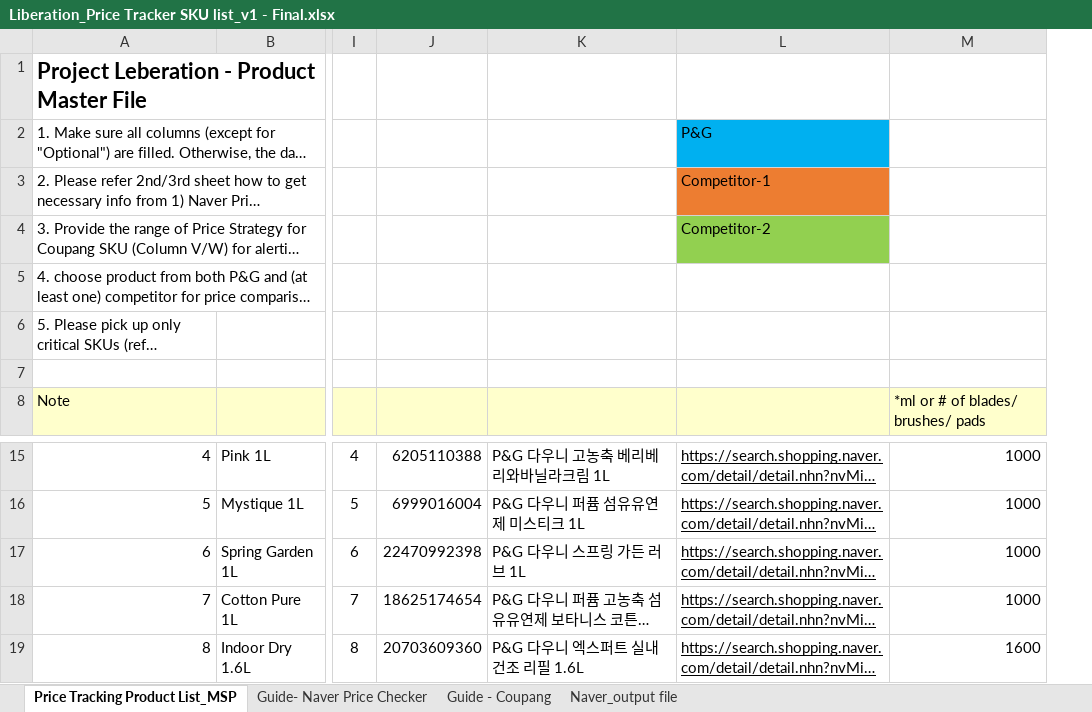
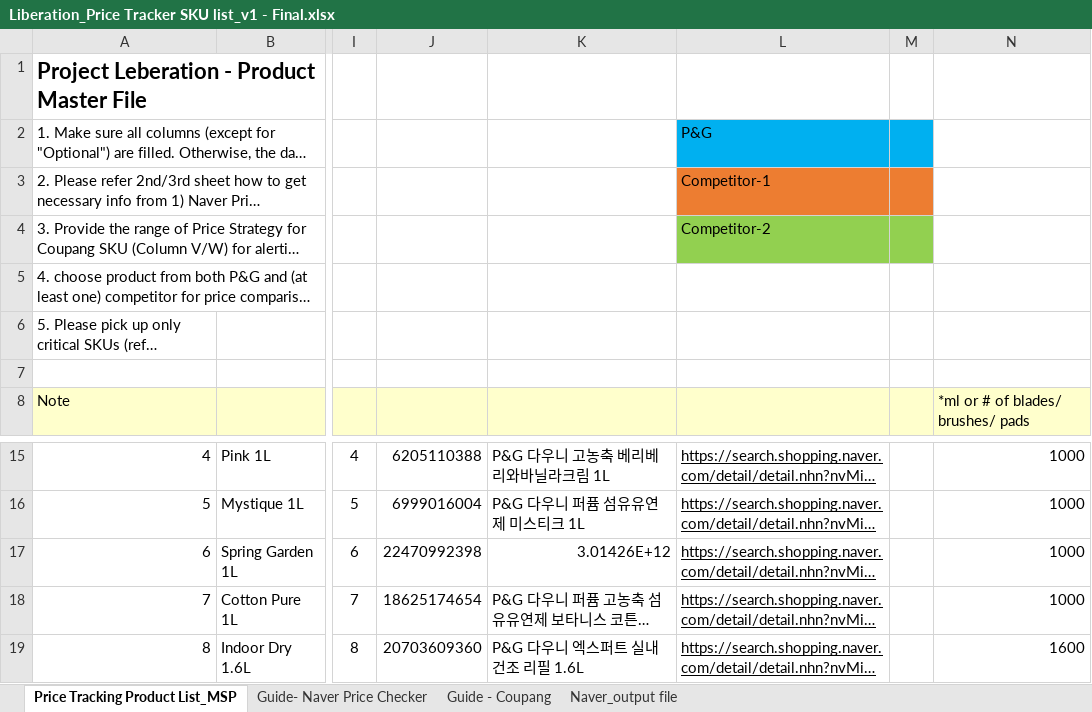
Before and after one commit to daekyounglim/liberation, an Excel workbook: data/Liberation_Price Tracker SKU list_v1 - Final.xlsx, sheet Price Tracking Product List_MSP, drawn as a sheet; only a part is shown, gaps mark what is left out; long unchanged cells end in …; values as stored, in another font and other column widths than the file's, no borders; the diff names each change by its address in the sheet, - before the commit and + after, or states it on an @@ line.

Commit message:
change excel file for test

```diff
--- a/data/Liberation_Price Tracker SKU list_v1 - Final.xlsx (sheet Price Tracking Product List_MSP)
+++ b/data/Liberation_Price Tracker SKU list_v1 - Final.xlsx (sheet Price Tracking Product List_MSP)
+column M, empty
-K17: P&G 다우니 스프링 가든 러브 1L
+K17: 3.01426E+12
```
Also changed, not shown: formulas that keep their value.
